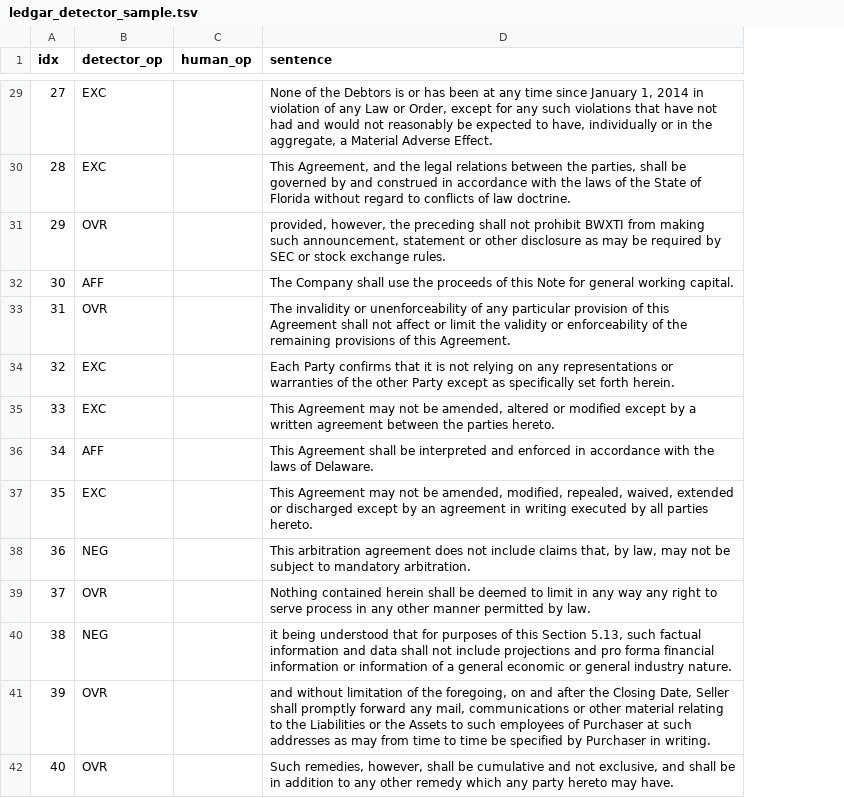
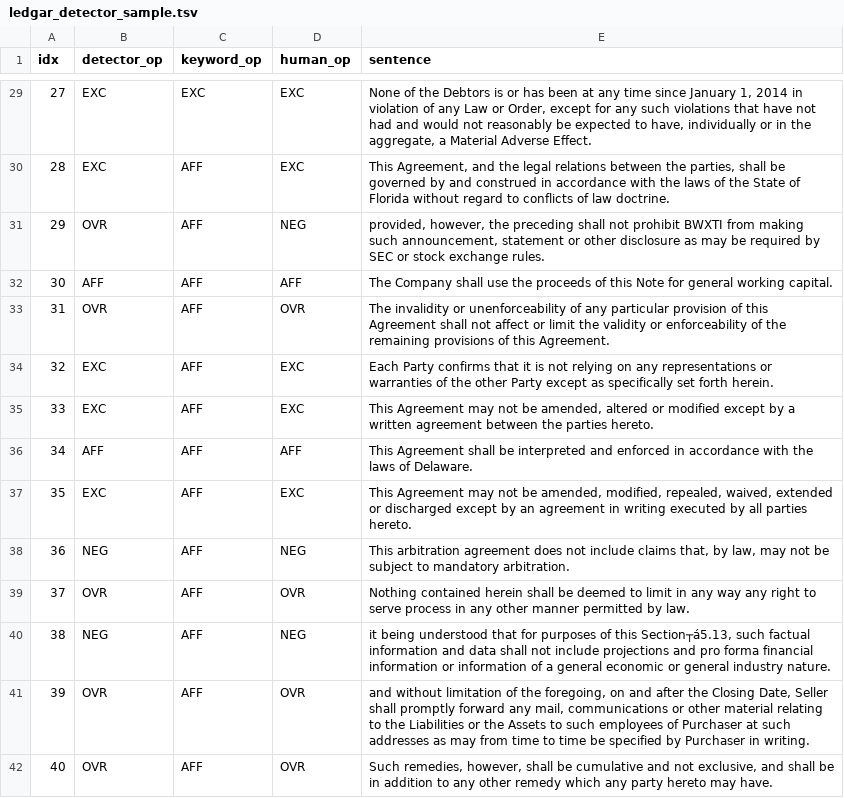
Before and after one commit to oziofficial5/jusdefv2, a TSV file: ledgar_detector_sample.tsv, drawn as a sheet; only a part is shown, gaps mark what is left out; addresses are those after the commit; the diff covers the shown part only; the diff names each change by its address in the sheet, - before the commit and + after, or states it on an @@ line.

Commit message:
Correct corpus provenance metadata; release LEDGAR human labels; add Day 2 runner
Three changes arising from an audit of the released artefacts against the
claims Chapter 3 makes about them.

operator_labels_3000.jsonl: the annotator field read "Awais" on all 3,000
AI-generated records, with timestamps spanning 2m13s. A downloader would read
that as hand-labelling. It now names the labelling model (claude-sonnet-5) and
carries annotation_method=ai_assisted_bulk_labelling, matching the convention
already used in exception_labels.json. Labels, confidences and heuristics are
untouched; verified identical before and after.

ledgar_detector_sample.tsv: human_op was empty on all 160 rows, so the
annotations behind the cross-genre kappa = 0.867 were not in the repository at
all -- the one headline agreement statistic with no reproducible artefact. The
completed annotations are recovered from ledgar_annotation.xlsx and installed
here. Recomputing from them reproduces the thesis exactly: accuracy 0.900,
kappa 0.8667, and every per-class precision/recall/F1 in Table 3.x.

A keyword_op column is added alongside, carrying the rule-based detector's
prediction for each sentence. Scored against the same human reference this
gives the baseline C4 previously asserted without evidence:

    neural   accuracy 0.900  kappa 0.867  macro-F1 0.900
    keyword  accuracy 0.469  kappa 0.290  macro-F1 0.408

The keyword rule fails in opposite directions across genres -- over-firing on
EUR-Lex (5.5% vs 0.71% of mention edges) and under-firing on contract text
(EXC recall 0.186, OVR recall 0.097), because contract carve-outs use
constructions its lexicon does not contain.

run_day2_ampere.sh: tmux-ready, sentinel-gated runner. Diagnostics first
(segmentation audit, detector baselines, natural-prior validation sample,
artefact hunt), then v1 reconstruction via --ablate all on seeds 42 and 43,
which is the number Chapter 6's "anomaly" framing presumes but never reports.
Aborts before the GPU job if the keyword graphs are absent rather than
spending the slot on preprocessing.

```diff
--- a/ledgar_detector_sample.tsv
+++ b/ledgar_detector_sample.tsv
+column C (keyword_op), rows 29-42: EXC | AFF | AFF | AFF | AFF | AFF | AFF | AFF | AFF | AFF | AFF | AFF | AFF | AFF
-D29:D30 (human_op): (empty)
+D29:D30 (human_op): EXC
-D31 (human_op): (empty)
+D31 (human_op): NEG
-D32 (human_op): (empty)
+D32 (human_op): AFF
-D33 (human_op): (empty)
+D33 (human_op): OVR
-D34:D35 (human_op): (empty)
+D34:D35 (human_op): EXC
-D36 (human_op): (empty)
+D36 (human_op): AFF
-D37 (human_op): (empty)
+D37 (human_op): EXC
-D38 (human_op): (empty)
+D38 (human_op): NEG
-D39 (human_op): (empty)
+D39 (human_op): OVR
-D40 (human_op): (empty)
+D40 (human_op): NEG
-E40 (sentence): …of this Section 5.13, such factual…
+E40 (sentence): …of this Section┬á5.13, such factual…
-D41:D42 (human_op): (empty)
+D41:D42 (human_op): OVR
```
Also changed, not shown: 162 edited cells elsewhere in this file, 2 other files.
